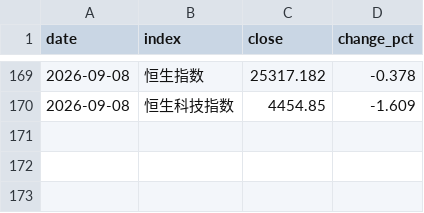
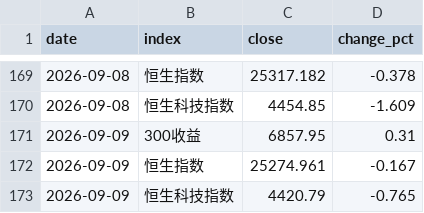
Before and after one commit to lakersfengjian-star/invdata, a CSV file: data/processed/market_monitor_indices.csv, drawn as a sheet; only a part is shown, gaps mark what is left out.

```diff
--- a/data/processed/market_monitor_indices.csv
+++ b/data/processed/market_monitor_indices.csv
@@ -170 +170,4 @@ date,index,close,change_pct
 2026-09-08,恒生科技指数,4454.85,-1.609
+2026-09-09,300收益,6857.95,0.31
+2026-09-09,恒生指数,25274.961,-0.167
+2026-09-09,恒生科技指数,4420.79,-0.765
```
Also changed, not shown: data/processed/index_amount_share.csv, data/processed/limit_up_longest.csv, 26 other files.
